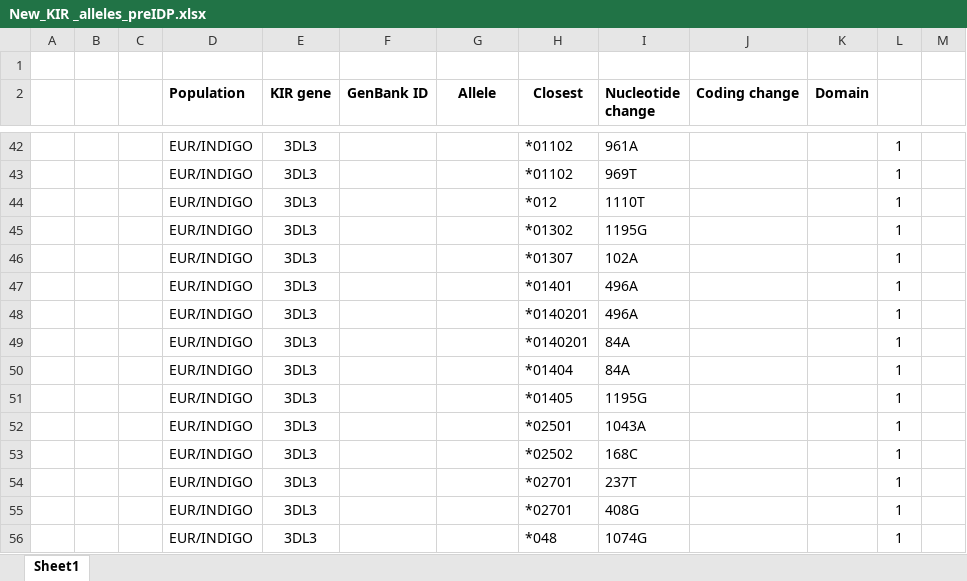
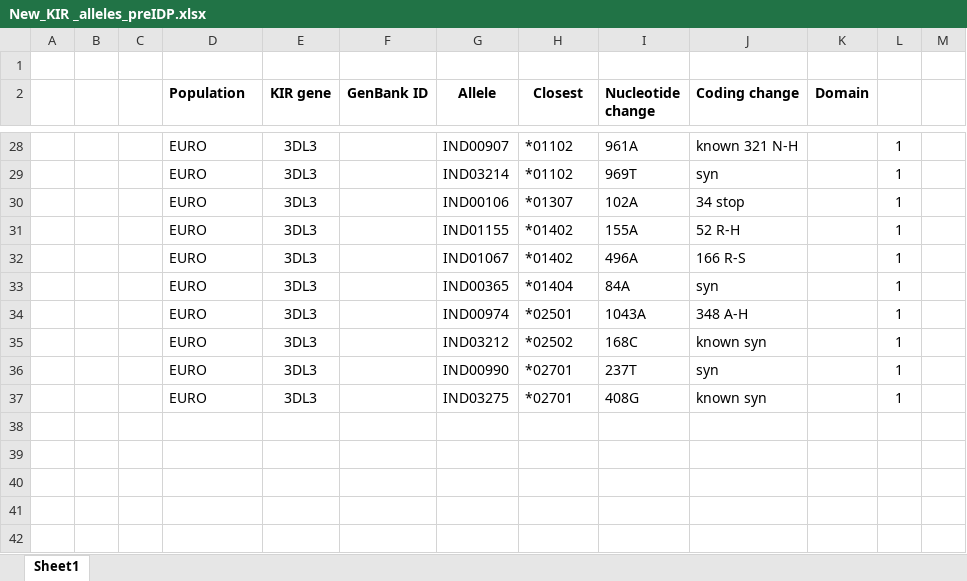
Before and after one commit to n0rmski/PING, an Excel workbook: New_KIR _alleles_preIDP.xlsx, sheet Sheet1, drawn as a sheet; only a part is shown, gaps mark what is left out; values as stored, in another font and other column widths than the file's, no borders; removed rows and columns are numbered as before the commit, all else as after; the diff covers the shown part only; the diff names each change by its address in the sheet, - before the commit and + after, or states it on an @@ line.

```diff
--- a/New_KIR _alleles_preIDP.xlsx (sheet Sheet1)
+++ b/New_KIR _alleles_preIDP.xlsx (sheet Sheet1)
-D28:D29 (Population): EUR/INDIGO
+D28:D29 (Population): EURO
-G28 (Allele): (empty)
+G28 (Allele): IND00907
-J28 (Coding change): (empty)
+J28 (Coding change): known 321 N-H
-G29 (Allele): (empty)
+G29 (Allele): IND03214
-J29 (Coding change): (empty)
+J29 (Coding change): syn
-row 44:  |  |  | EUR/INDIGO | 3DL3 |  |  | *012 | 1110T |  |  | 1
-row 45:  |  |  | EUR/INDIGO | 3DL3 |  |  | *01302 | 1195G |  |  | 1
-D30 (Population): EUR/INDIGO
+D30 (Population): EURO
-G30 (Allele): (empty)
+G30 (Allele): IND00106
-J30 (Coding change): (empty)
+J30 (Coding change): 34 stop
-row 47:  |  |  | EUR/INDIGO | 3DL3 |  |  | *01401 | 496A |  |  | 1
+row 31:  |  |  | EURO | 3DL3 |  | IND01155 | *01402 | 155A | 52 R-H |  | 1
-D32 (Population): EUR/INDIGO
+D32 (Population): EURO
-G32 (Allele): (empty)
+G32 (Allele): IND01067
-H32 (Closest): *0140201
+H32 (Closest): *01402
-J32 (Coding change): (empty)
+J32 (Coding change): 166 R-S
-row 49:  |  |  | EUR/INDIGO | 3DL3 |  |  | *0140201 | 84A |  |  | 1
-D33 (Population): EUR/INDIGO
+D33 (Population): EURO
-G33 (Allele): (empty)
+G33 (Allele): IND00365
-J33 (Coding change): (empty)
+J33 (Coding change): syn
-row 51:  |  |  | EUR/INDIGO | 3DL3 |  |  | *01405 | 1195G |  |  | 1
-D34:D37 (Population): EUR/INDIGO
+D34:D37 (Population): EURO
-G34 (Allele): (empty)
+G34 (Allele): IND00974
-J34 (Coding change): (empty)
+J34 (Coding change): 348 A-H
-G35 (Allele): (empty)
+G35 (Allele): IND03212
-J35 (Coding change): (empty)
+J35 (Coding change): known syn
-G36 (Allele): (empty)
+G36 (Allele): IND00990
-J36 (Coding change): (empty)
+J36 (Coding change): syn
-G37 (Allele): (empty)
+G37 (Allele): IND03275
-J37 (Coding change): (empty)
+J37 (Coding change): known syn
-row 56:  |  |  | EUR/INDIGO | 3DL3 |  |  | *048 | 1074G |  |  | 1
```
Also changed, not shown: 14 removed rows and 29 edited cells elsewhere in this sheet.
